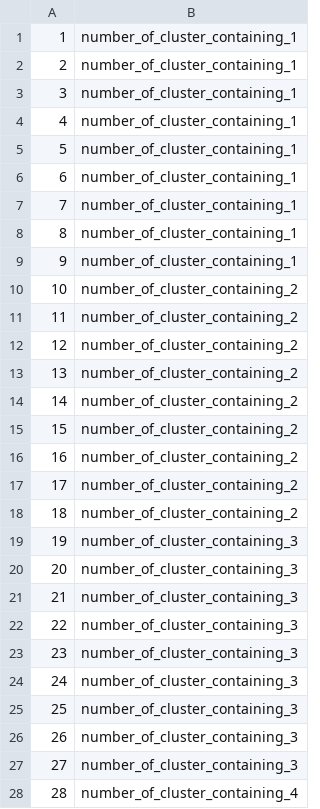
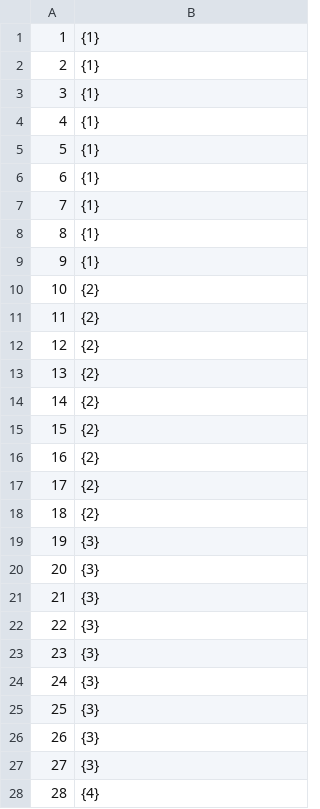
Before and after one commit to Peter-worm/SNARS-competition, a CSV file: RoguskiRobak/D3-UNC.csv, drawn as a sheet; only a part is shown; the diff covers the shown part only.

```diff
--- a/RoguskiRobak/D3-UNC.csv
+++ b/RoguskiRobak/D3-UNC.csv
@@ -1,28 +1,28 @@
-1,number_of_cluster_containing_1
-2,number_of_cluster_containing_1
-3,number_of_cluster_containing_1
-4,number_of_cluster_containing_1
-5,number_of_cluster_containing_1
-6,number_of_cluster_containing_1
-7,number_of_cluster_containing_1
-8,number_of_cluster_containing_1
-9,number_of_cluster_containing_1
-10,number_of_cluster_containing_2
-11,number_of_cluster_containing_2
-12,number_of_cluster_containing_2
-13,number_of_cluster_containing_2
-14,number_of_cluster_containing_2
-15,number_of_cluster_containing_2
-16,number_of_cluster_containing_2
-17,number_of_cluster_containing_2
-18,number_of_cluster_containing_2
-19,number_of_cluster_containing_3
-20,number_of_cluster_containing_3
-21,number_of_cluster_containing_3
-22,number_of_cluster_containing_3
-23,number_of_cluster_containing_3
-24,number_of_cluster_containing_3
-25,number_of_cluster_containing_3
-26,number_of_cluster_containing_3
-27,number_of_cluster_containing_3
-28,number_of_cluster_containing_4
+1,{1}
+2,{1}
+3,{1}
+4,{1}
+5,{1}
+6,{1}
+7,{1}
+8,{1}
+9,{1}
+10,{2}
+11,{2}
+12,{2}
+13,{2}
+14,{2}
+15,{2}
+16,{2}
+17,{2}
+18,{2}
+19,{3}
+20,{3}
+21,{3}
+22,{3}
+23,{3}
+24,{3}
+25,{3}
+26,{3}
+27,{3}
+28,{4}
```
Also changed, not shown: 53 edited cells elsewhere in this file, RoguskiRobak/D1-K=2.csv, RoguskiRobak/D1-UNC.csv, 6 other files.
